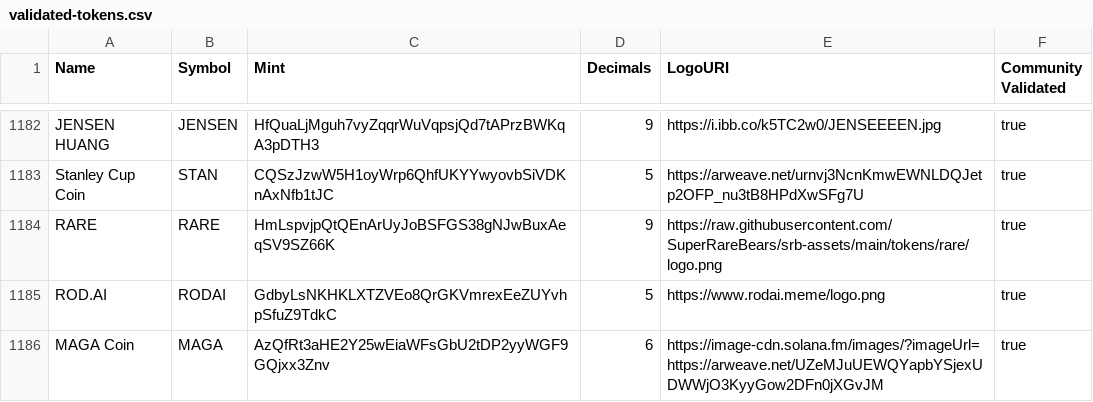
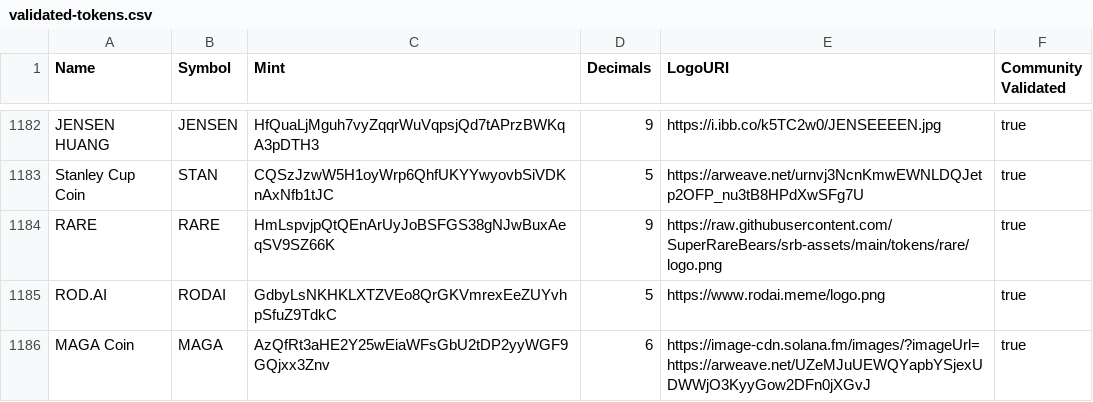
Before and after one commit to MagaCoinProject/token-list, a CSV file: validated-tokens.csv, drawn as a sheet; only a part is shown, gaps mark what is left out.

Commit message:
validate MAGA Coin

```diff
--- a/validated-tokens.csv
+++ b/validated-tokens.csv
@@ -1185,2 +1185,2 @@ RARE,RARE,HmLspvjpQtQEnArUyJoBSFGS38gNJwBuxAeqSV9SZ66K,9,https://raw.githubuserc
 ROD.AI,RODAI,GdbyLsNKHKLXTZVEo8QrGKVmrexEeZUYvhpSfuZ9TdkC,5,https://www.rodai.meme/logo.png,true
-MAGA Coin,MAGA,AzQfRt3aHE2Y25wEiaWFsGbU2tDP2yyWGF9GQjxx3Znv,6,https://image-cdn.solana.fm/images/?imageUrl=https://arweave.net/UZeMJuUEWQYapbYSjexUDWWjO3KyyGow2DFn0jXGvJM,true
+MAGA Coin,MAGA,AzQfRt3aHE2Y25wEiaWFsGbU2tDP2yyWGF9GQjxx3Znv,6,https://image-cdn.solana.fm/images/?imageUrl=https://arweave.net/UZeMJuUEWQYapbYSjexUDWWjO3KyyGow2DFn0jXGvJ,true
```
